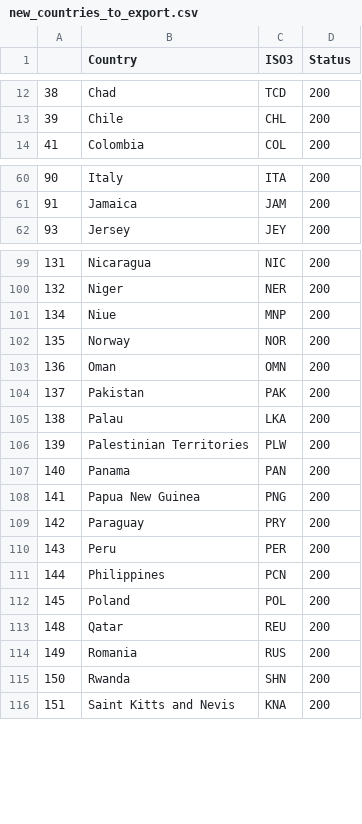
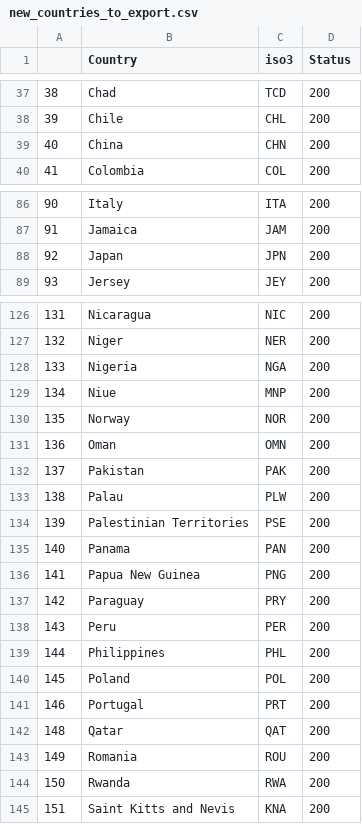
Before and after one commit to ndongamadu/hdx-scraper-healthsite, a CSV file: new_countries_to_export.csv, drawn as a sheet; only a part is shown, gaps mark what is left out; the diff covers the shown part only.

```diff
--- a/new_countries_to_export.csv
+++ b/new_countries_to_export.csv
@@ -1 +1 @@
-,Country,ISO3,Status
+,Country,iso3,Status
@@ -13,2 +38,3 @@
 39,Chile,CHL,200
+40,China,CHN,200
 41,Colombia,COL,200
@@ -61,2 +87,3 @@
 91,Jamaica,JAM,200
+92,Japan,JPN,200
 93,Jersey,JEY,200
@@ -100,2 +127,3 @@
 132,Niger,NER,200
+133,Nigeria,NGA,200
 134,Niue,MNP,200
@@ -104,4 +132,4 @@
 137,Pakistan,PAK,200
-138,Palau,LKA,200
-139,Palestinian Territories,PLW,200
+138,Palau,PLW,200
+139,Palestinian Territories,PSE,200
 140,Panama,PAN,200
@@ -110,7 +138,8 @@
 143,Peru,PER,200
-144,Philippines,PCN,200
+144,Philippines,PHL,200
 145,Poland,POL,200
-148,Qatar,REU,200
-149,Romania,RUS,200
-150,Rwanda,SHN,200
+146,Portugal,PRT,200
+148,Qatar,QAT,200
+149,Romania,ROU,200
+150,Rwanda,RWA,200
 151,Saint Kitts and Nevis,KNA,200
```
Also changed, not shown: 24 added rows and 2 moved rows elsewhere in this file, 3 other files.
